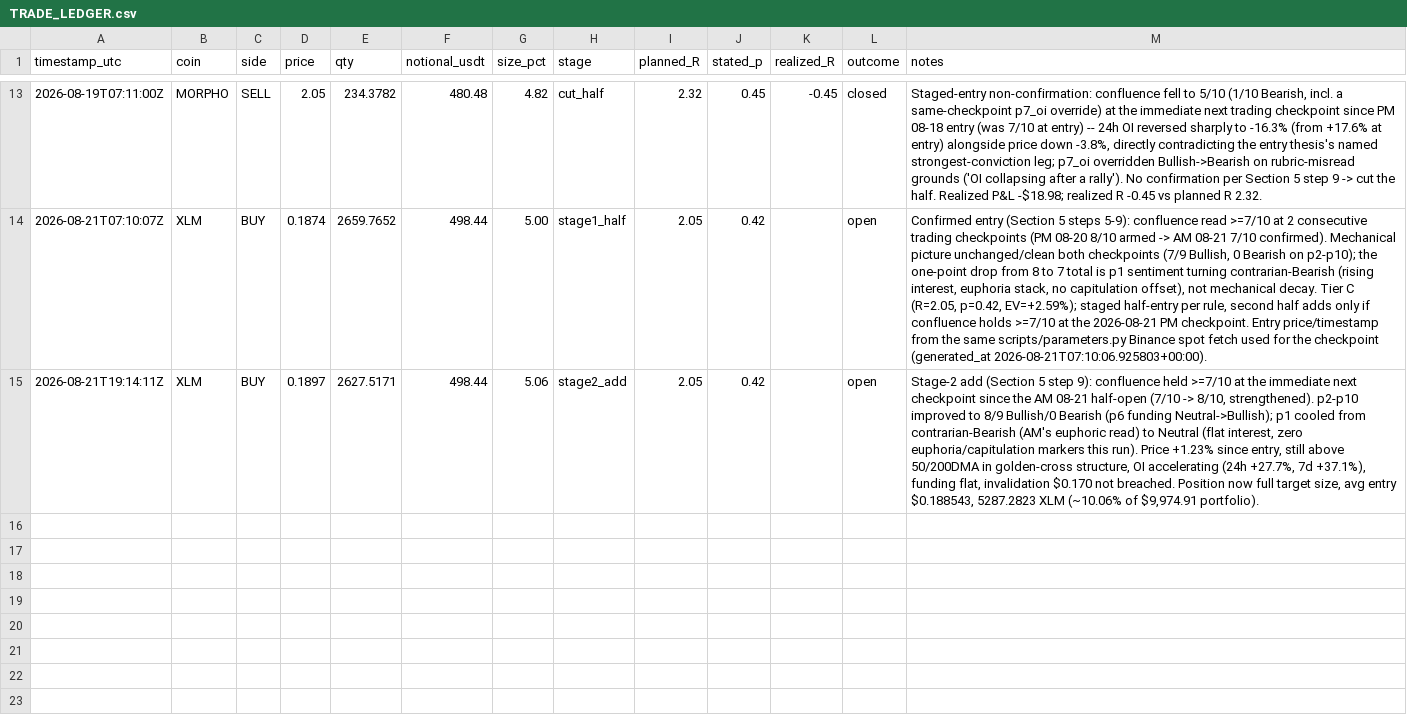
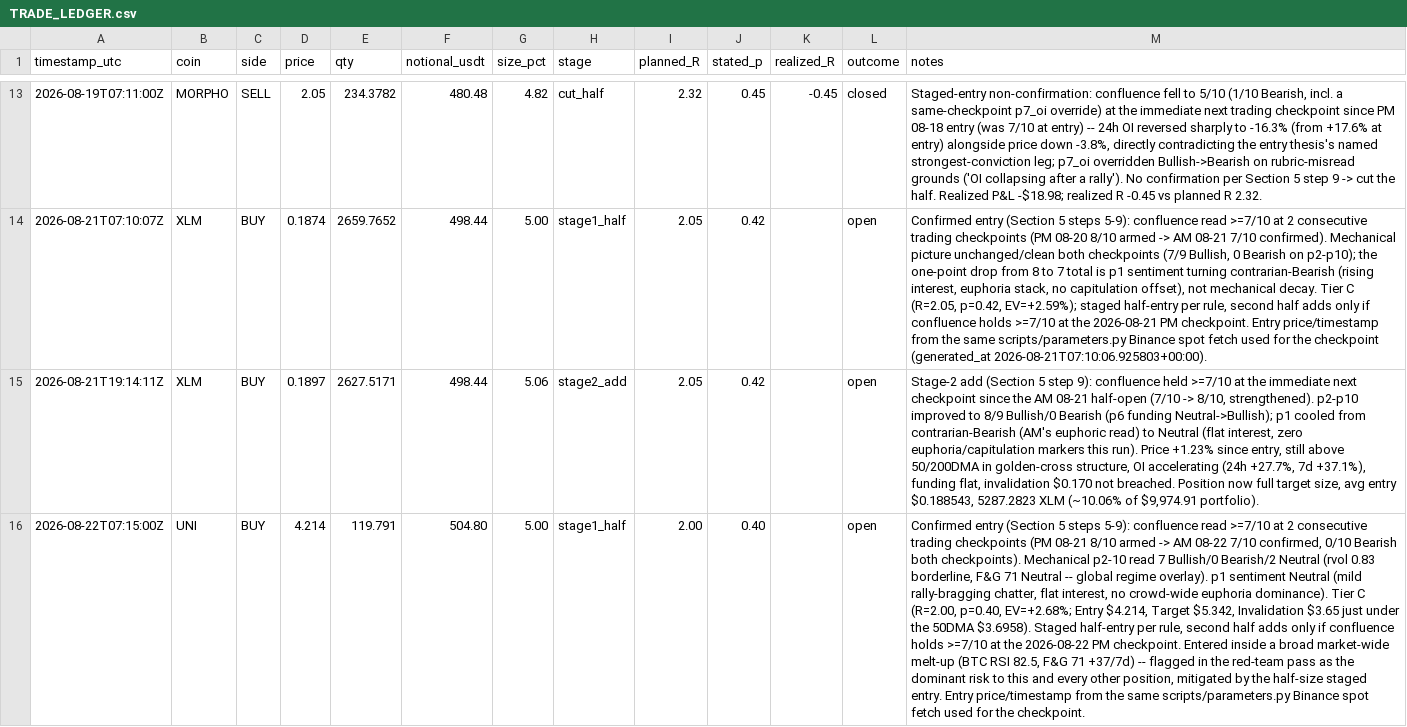
Before and after one commit to shadasinger/silvercrescent-crypto, a CSV file: state/TRADE_LEDGER.csv, drawn as a sheet; only a part is shown, gaps mark what is left out; the diff names each change by its address in the sheet, - before the commit and + after, or states it on an @@ line.

```diff
--- a/state/TRADE_LEDGER.csv
+++ b/state/TRADE_LEDGER.csv
+row 16: 2026-08-22T07:15:00Z | UNI | BUY | 4.214 | 119.791 | 504.80 | 5.00 | stage1_half | 2.00 | 0.40 |  | open | Confirmed entry (Section 5 steps 5-9): confluence read >=7/10 at 2 consecutive trading checkpoints (PM 08-21 8/10 armed -> AM 08-22 7/10 confirmed, 0/10 Bearish both checkpoints). Mechanical p2-10 read 7 Bullish/0 Bearish/2 Neutral (rvol 0.83 borderline, F&G 71 Neutral -- global regime overlay). p1 sentiment Neutral (mild rally-bragging chatter, flat interest, no crowd-wide euphoria dominance). Tier C (R=2.00, p=0.40, EV=+2.68%; Entry $4.214, Target $5.342, Invalidation $3.65 just under the 50DMA $3.6958). Staged half-entry per rule, second half adds only if confluence holds >=7/10 at the 2026-08-22 PM checkpoint. Entered inside a broad market-wide melt-up (BTC RSI 82.5, F&G 71 +37/7d) -- flagged in the red-team pass as the dominant risk to this and every other position, mitigated by the half-size staged entry. Entry price/timestamp from the same scripts/parameters.py Binance spot fetch used for the checkpoint.
```
Also changed, not shown: 7 other files.
